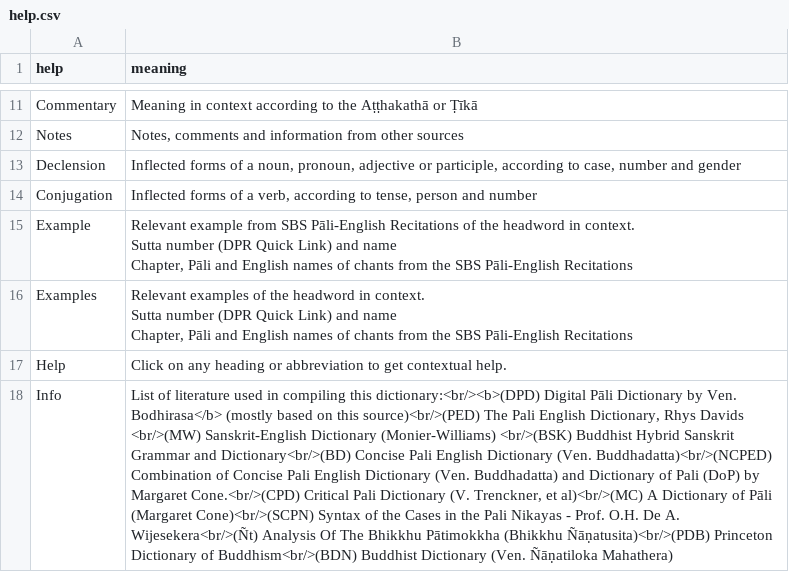
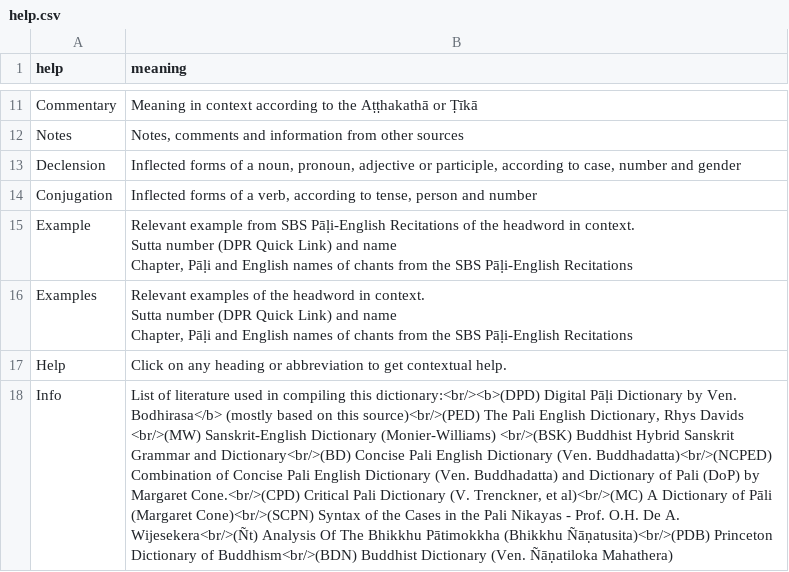
Before and after one commit to digitalpalidictionary/exporter, a CSV file: assets_sbs/help.csv, drawn as a sheet; only a part is shown, gaps mark what is left out; ↵ is a line break in a cell; the diff names each change by its address in the sheet, - before the commit and + after, or states it on an @@ line.

Commit message:
Pāḷi

```diff
--- a/assets_sbs/help.csv
+++ b/assets_sbs/help.csv
-B15 (meaning): …from SBS Pāli-English Recitations of the headword in context. ↵ Sutta number (DPR Quick Link) and name ↵ Chapter, Pāli and English names of chants from the SBS Pāli-English Recitations
+B15 (meaning): …from SBS Pāḷi-English Recitations of the headword in context. ↵ Sutta number (DPR Quick Link) and name ↵ Chapter, Pāḷi and English names of chants from the SBS Pāḷi-English Recitations
-B16 (meaning): …name ↵ Chapter, Pāli and English names of chants from the SBS Pāli-English Recitations
+B16 (meaning): …name ↵ Chapter, Pāḷi and English names of chants from the SBS Pāḷi-English Recitations
-B18 (meaning): …dictionary:<br/><b>(DPD) Digital Pāli Dictionary by…
+B18 (meaning): …dictionary:<br/><b>(DPD) Digital Pāḷi Dictionary by…
```
Also changed, not shown: assets/help.csv, 2 other files.
